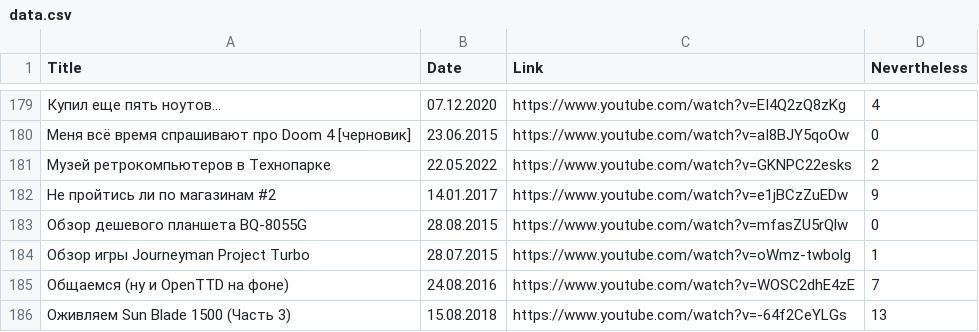
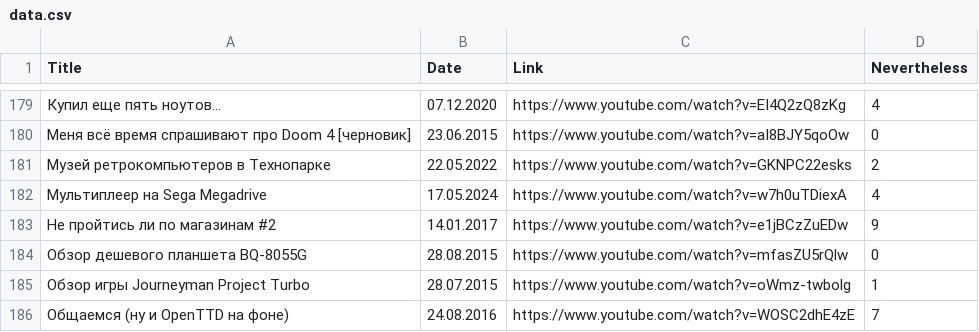
Before and after one commit to elquatro/bocha-nevertheless, a CSV file: data.csv, drawn as a sheet; only a part is shown, gaps mark what is left out; the shorter side is filled out with more unchanged rows.

Commit message:
feat: update

```diff
--- a/data.csv
+++ b/data.csv
@@ -181,2 +181,3 @@ Title,Date,Link,Nevertheless
 "Музей ретрокомпьютеров в Технопарке",22.05.2022,https://www.youtube.com/watch?v=GKNPC22esks,2
+"Мультиплеер на Sega Megadrive",17.05.2024,https://www.youtube.com/watch?v=w7h0uTDiexA,4
 "Не пройтись ли по магазинам #2",14.01.2017,https://www.youtube.com/watch?v=e1jBCzZuEDw,9
```
